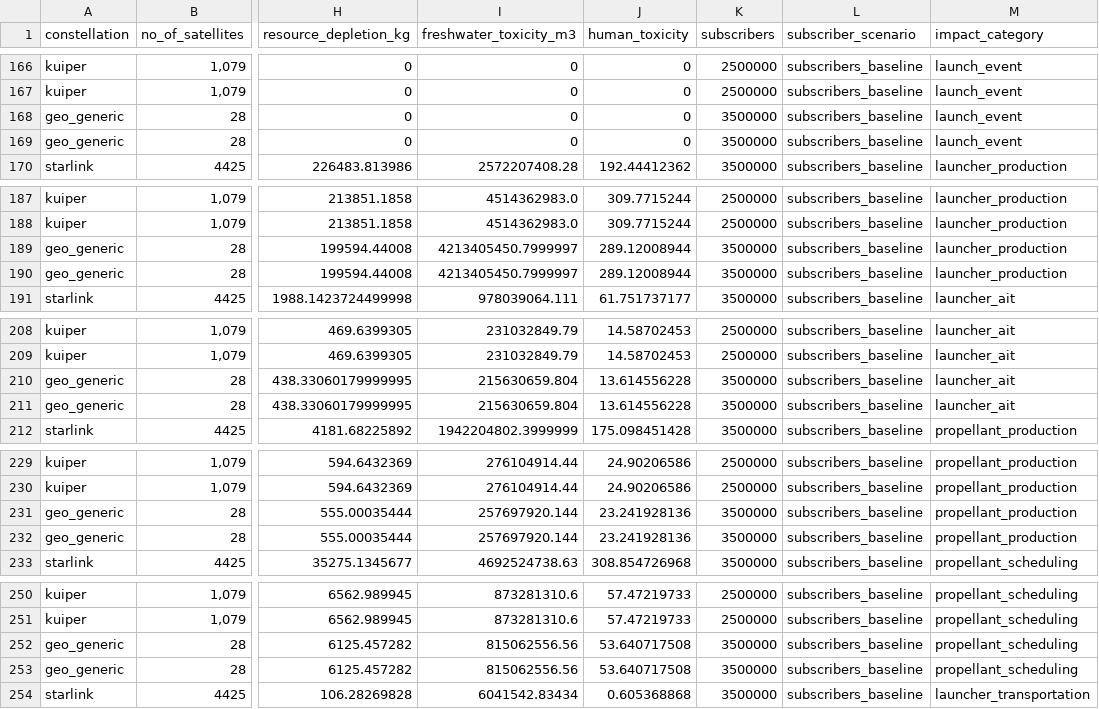
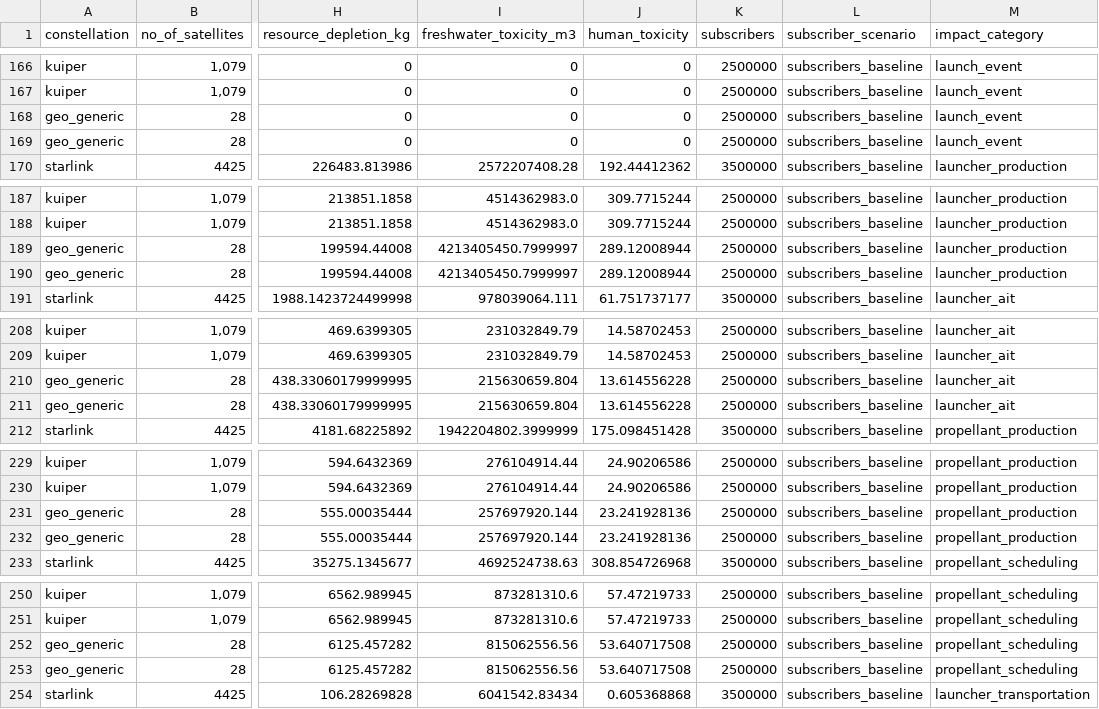
Before and after one commit to Bonface-Osoro/saleos, a CSV file: results/individual_emissions.csv, drawn as a sheet; only a part is shown, gaps mark what is left out; the diff covers the shown part only; the diff names each change by its address in the sheet, - before the commit and + after, or states it on an @@ line.

```diff
--- a/results/individual_emissions.csv
+++ b/results/individual_emissions.csv
-K168:K169 (subscribers): 3500000
+K168:K169 (subscribers): 2500000
-K189:K190 (subscribers): 3500000
+K189:K190 (subscribers): 2500000
-K210:K211 (subscribers): 3500000
+K210:K211 (subscribers): 2500000
-K231:K232 (subscribers): 3500000
+K231:K232 (subscribers): 2500000
-K252:K253 (subscribers): 3500000
+K252:K253 (subscribers): 2500000
```
Also changed, not shown: 46 edited cells elsewhere in this file, 18 other files.
